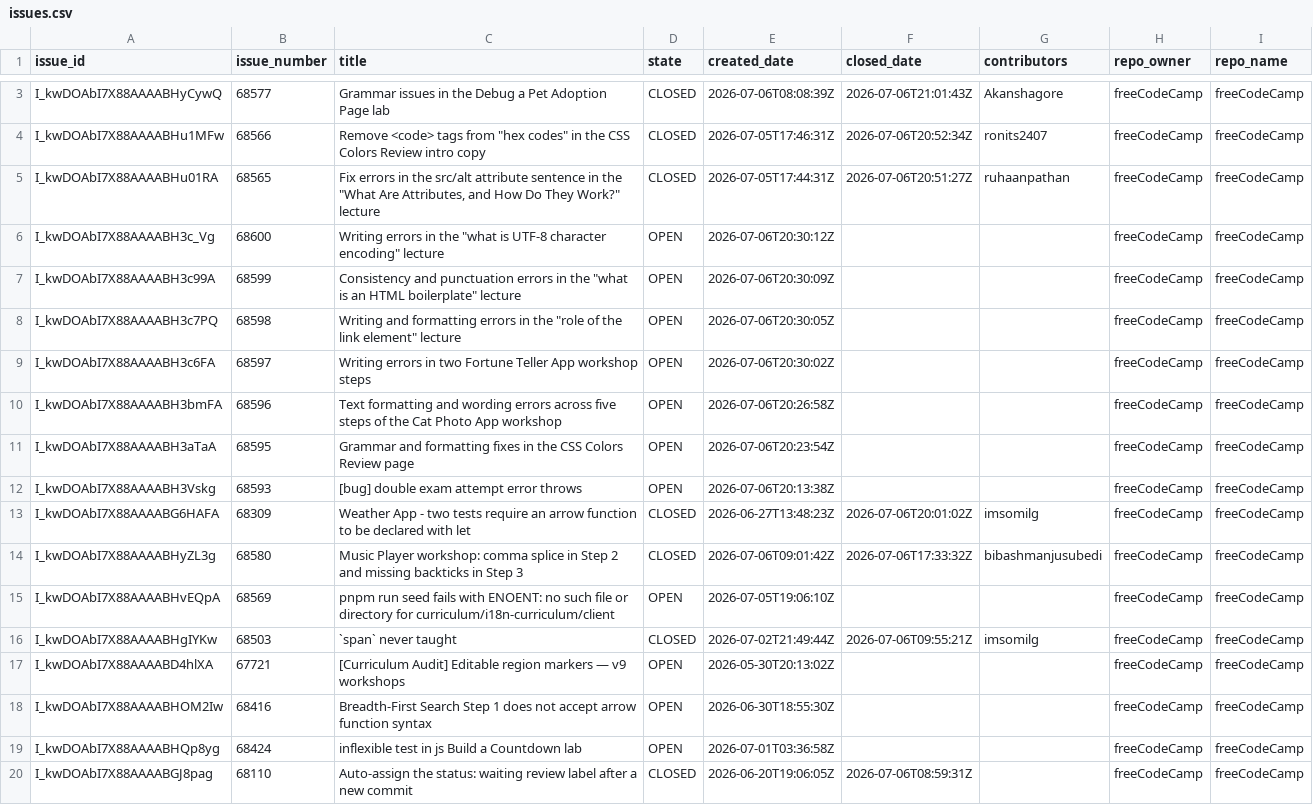
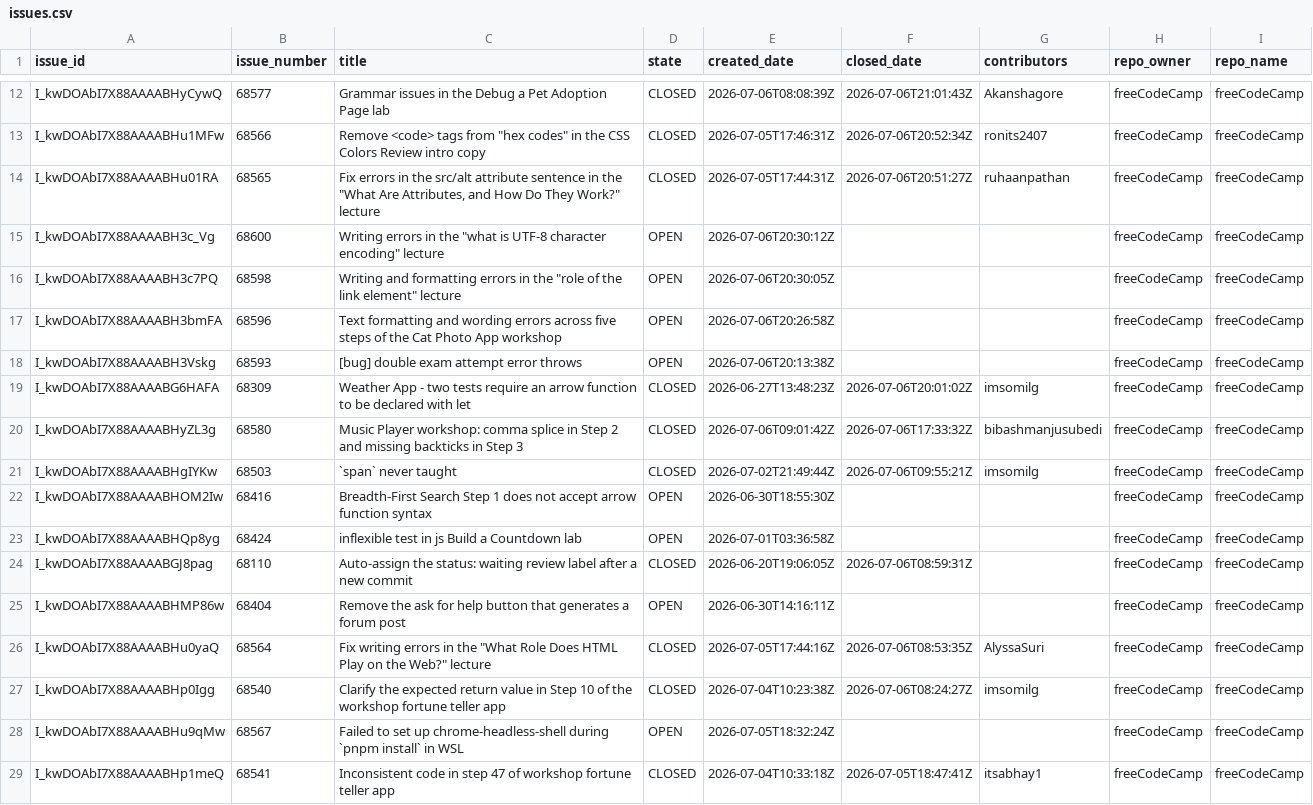
Before and after one commit to longporo/repodata, a CSV file: issues.csv, drawn as a sheet; only a part is shown, gaps mark what is left out; the shorter side is filled out with more unchanged rows; the diff covers the shown part only.

```diff
--- a/issues.csv
+++ b/issues.csv
@@ -6,7 +15,4 @@ I_kwDOAbI7X88AAAABHu01RA,68565,"Fix errors in the src/alt attribute sentence in
 I_kwDOAbI7X88AAAABH3c_Vg,68600,"Writing errors in the ""what is UTF-8 character encoding"" lecture",OPEN,2026-07-06T20:30:12Z,,,freeCodeCamp,freeCodeCamp
-I_kwDOAbI7X88AAAABH3c99A,68599,"Consistency and punctuation errors in the ""what is an HTML boilerplate"" lecture",OPEN,2026-07-06T20:30:09Z,,,freeCodeCamp,freeCodeCamp
 I_kwDOAbI7X88AAAABH3c7PQ,68598,"Writing and formatting errors in the ""role of the link element"" lecture",OPEN,2026-07-06T20:30:05Z,,,freeCodeCamp,freeCodeCamp
-I_kwDOAbI7X88AAAABH3c6FA,68597,Writing errors in two Fortune Teller App workshop steps,OPEN,2026-07-06T20:30:02Z,,,freeCodeCamp,freeCodeCamp
 I_kwDOAbI7X88AAAABH3bmFA,68596,Text formatting and wording errors across five steps of the Cat Photo App workshop,OPEN,2026-07-06T20:26:58Z,,,freeCodeCamp,freeCodeCamp
-I_kwDOAbI7X88AAAABH3aTaA,68595,Grammar and formatting fixes in the CSS Colors Review page,OPEN,2026-07-06T20:23:54Z,,,freeCodeCamp,freeCodeCamp
 I_kwDOAbI7X88AAAABH3Vskg,68593,[bug] double exam attempt error throws,OPEN,2026-07-06T20:13:38Z,,,freeCodeCamp,freeCodeCamp
@@ -14,5 +20,3 @@ I_kwDOAbI7X88AAAABG6HAFA,68309,Weather App - two tests require an arrow function
 I_kwDOAbI7X88AAAABHyZL3g,68580,Music Player workshop: comma splice in Step 2 and missing backticks in Step 3,CLOSED,2026-07-06T09:01:42Z,2026-07-06T17:33:32Z,bibashmanjusubedi,freeCodeCamp,freeCodeCamp
-I_kwDOAbI7X88AAAABHvEQpA,68569,pnpm run seed fails with ENOENT: no such file or directory for curriculum/i18n-curriculum/client,OPEN,2026-07-05T19:06:10Z,,,freeCodeCamp,freeCodeCamp
 I_kwDOAbI7X88AAAABHgIYKw,68503,`span` never taught,CLOSED,2026-07-02T21:49:44Z,2026-07-06T09:55:21Z,imsomilg,freeCodeCamp,freeCodeCamp
-I_kwDOAbI7X88AAAABD4hlXA,67721,[Curriculum Audit] Editable region markers — v9 workshops,OPEN,2026-05-30T20:13:02Z,,,freeCodeCamp,freeCodeCamp
 I_kwDOAbI7X88AAAABHOM2Iw,68416,Breadth-First Search Step 1 does not accept arrow function syntax,OPEN,2026-06-30T18:55:30Z,,,freeCodeCamp,freeCodeCamp
```
Also changed, not shown: 6 added rows, 3 removed rows, 2 moved rows and 3 edited cells elsewhere in this file.
